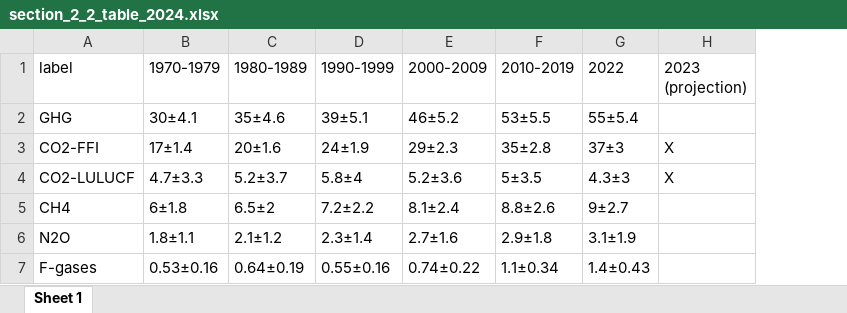
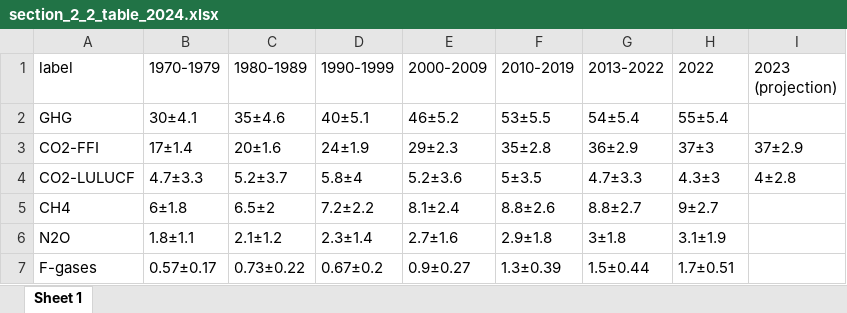
Before and after one commit to ClimateIndicator/GHG-Emissions-Assessment, an Excel workbook: results/section_2_2_table_2024.xlsx, sheet Sheet 1, drawn as a sheet; values as stored, in another font and other column widths than the file's, no borders; addresses are those after the commit; the diff names each change by its address in the sheet, - before the commit and + after, or states it on an @@ line.

Commit message:
data table adjustments

```diff
--- a/results/section_2_2_table_2024.xlsx (sheet Sheet 1)
+++ b/results/section_2_2_table_2024.xlsx (sheet Sheet 1)
+column G (2013-2022), rows 2-7: 54±5.4 | 36±2.9 | 4.7±3.3 | 8.8±2.7 | 3±1.8 | 1.5±0.44
-D2 (1990-1999): 39±5.1
+D2 (1990-1999): 40±5.1
-I3 (2023 (projection)): X
+I3 (2023 (projection)): 37±2.9
-I4 (2023 (projection)): X
+I4 (2023 (projection)): 4±2.8
-B7 (1970-1979): 0.53±0.16
+B7 (1970-1979): 0.57±0.17
-C7 (1980-1989): 0.64±0.19
+C7 (1980-1989): 0.73±0.22
-D7 (1990-1999): 0.55±0.16
+D7 (1990-1999): 0.67±0.2
-E7 (2000-2009): 0.74±0.22
+E7 (2000-2009): 0.9±0.27
-F7 (2010-2019): 1.1±0.34
+F7 (2010-2019): 1.3±0.39
-H7 (2022): 1.4±0.43
+H7 (2022): 1.7±0.51
```
Also changed, not shown: results/ghg_emissions_co2e_2023.xlsx, results/section_2_2_table_2023.xlsx, 21 other files.
